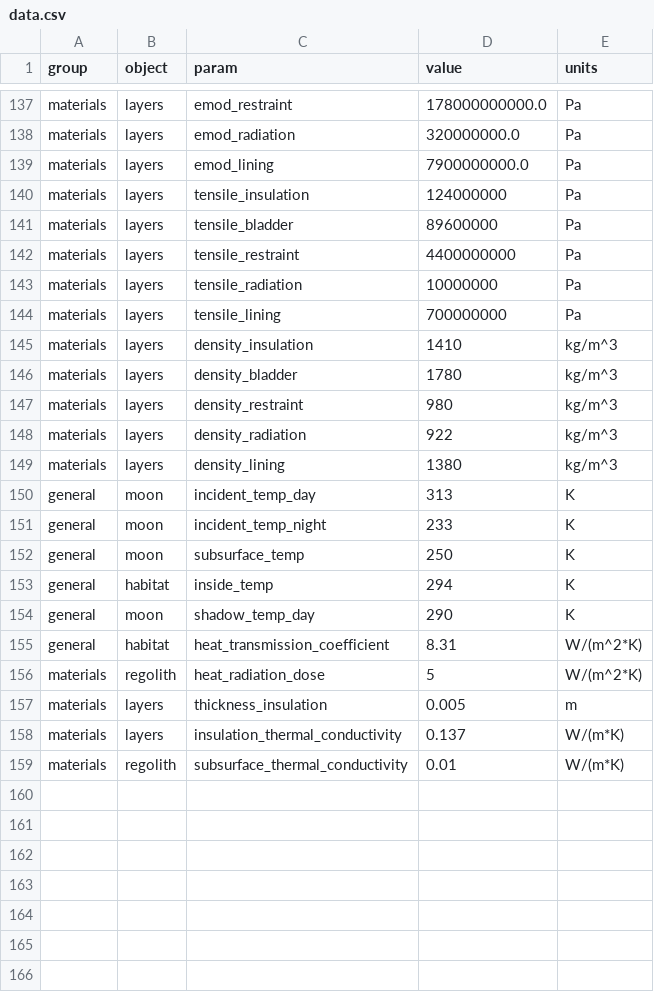
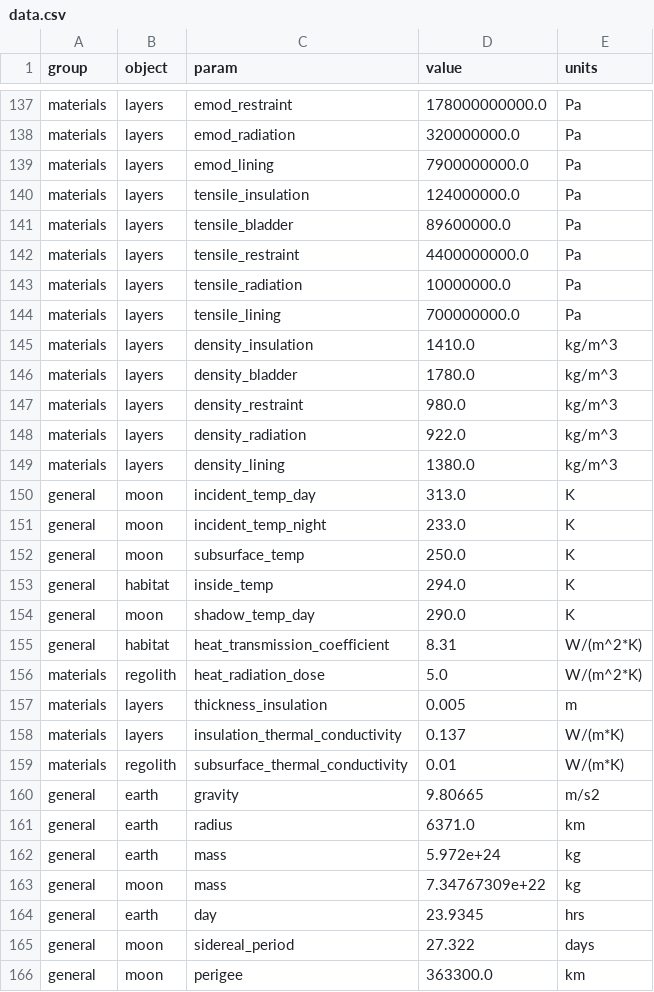
Before and after one commit to ulfkemmsies/DSE_Exodus, a CSV file: data.csv, drawn as a sheet; only a part is shown, gaps mark what is left out; the diff covers the shown part only.

```diff
--- a/data.csv
+++ b/data.csv
@@ -139,19 +139,19 @@ materials,layers,emod_radiation,320000000.0,Pa
 materials,layers,emod_lining,7900000000.0,Pa
-materials,layers,tensile_insulation,124000000,Pa
-materials,layers,tensile_bladder,89600000,Pa
-materials,layers,tensile_restraint,4400000000,Pa
-materials,layers,tensile_radiation,10000000,Pa
-materials,layers,tensile_lining,700000000,Pa
-materials,layers,density_insulation,1410,kg/m^3
-materials,layers,density_bladder,1780,kg/m^3
-materials,layers,density_restraint,980,kg/m^3
-materials,layers,density_radiation,922,kg/m^3
-materials,layers,density_lining,1380,kg/m^3
-general,moon,incident_temp_day,313,K
-general,moon,incident_temp_night,233,K
-general,moon,subsurface_temp,250,K
-general,habitat,inside_temp,294,K
-general,moon,shadow_temp_day,290,K
+materials,layers,tensile_insulation,124000000.0,Pa
+materials,layers,tensile_bladder,89600000.0,Pa
+materials,layers,tensile_restraint,4400000000.0,Pa
+materials,layers,tensile_radiation,10000000.0,Pa
+materials,layers,tensile_lining,700000000.0,Pa
+materials,layers,density_insulation,1410.0,kg/m^3
+materials,layers,density_bladder,1780.0,kg/m^3
+materials,layers,density_restraint,980.0,kg/m^3
+materials,layers,density_radiation,922.0,kg/m^3
+materials,layers,density_lining,1380.0,kg/m^3
+general,moon,incident_temp_day,313.0,K
+general,moon,incident_temp_night,233.0,K
+general,moon,subsurface_temp,250.0,K
+general,habitat,inside_temp,294.0,K
+general,moon,shadow_temp_day,290.0,K
 general,habitat,heat_transmission_coefficient,8.31,W/(m^2*K)
-materials,regolith,heat_radiation_dose,5,W/(m^2*K)
+materials,regolith,heat_radiation_dose,5.0,W/(m^2*K)
 materials,layers,thickness_insulation,0.005,m
@@ -159 +159,8 @@ materials,layers,insulation_thermal_conductivity,0.137,W/(m*K)
 materials,regolith,subsurface_thermal_conductivity,0.01,W/(m*K)
+general,earth,gravity,9.80665,m/s2
+general,earth,radius,6371.0,km
+general,earth,mass,5.972e+24,kg
+general,moon,mass,7.34767309e+22,kg
+general,earth,day,23.9345,hrs
+general,moon,sidereal_period,27.322,days
+general,moon,perigee,363300.0,km
```
Also changed, not shown: 13 added rows elsewhere in this file, 1 other file.
